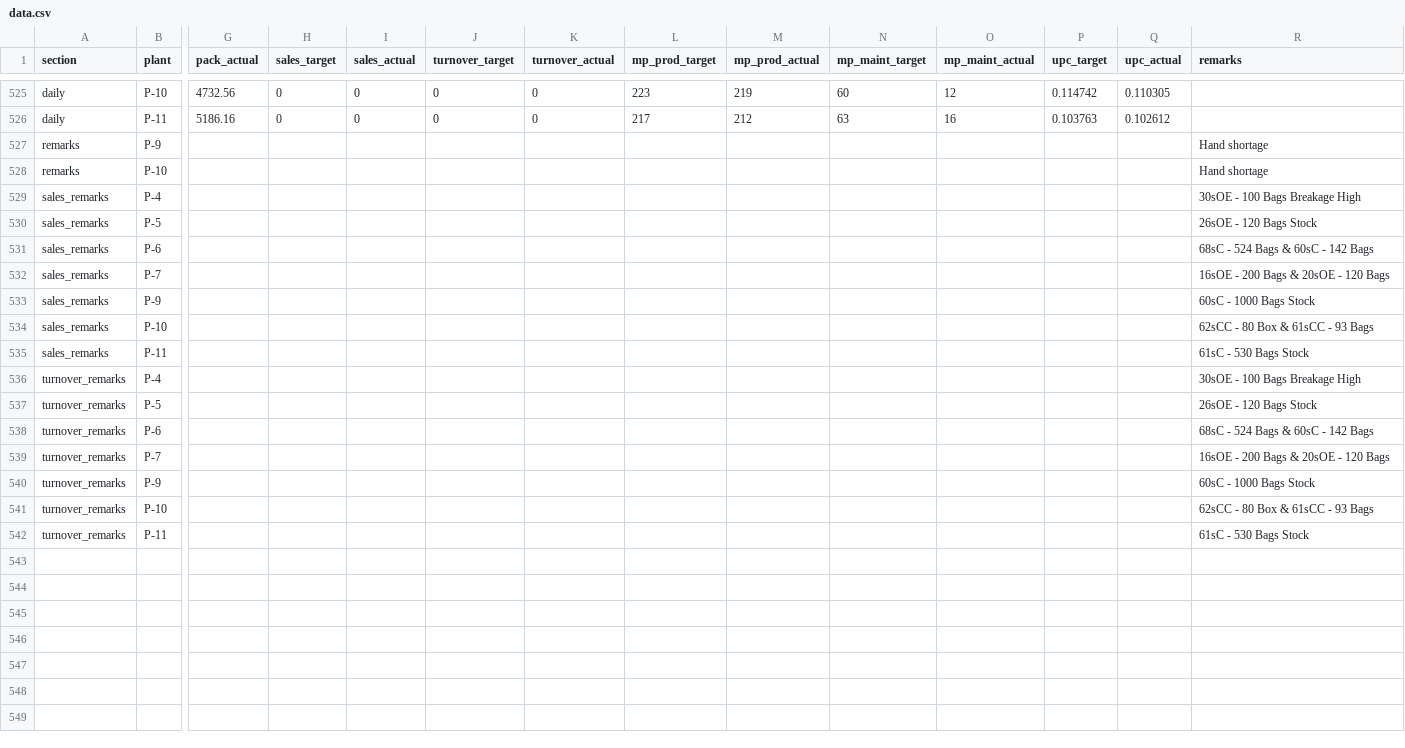
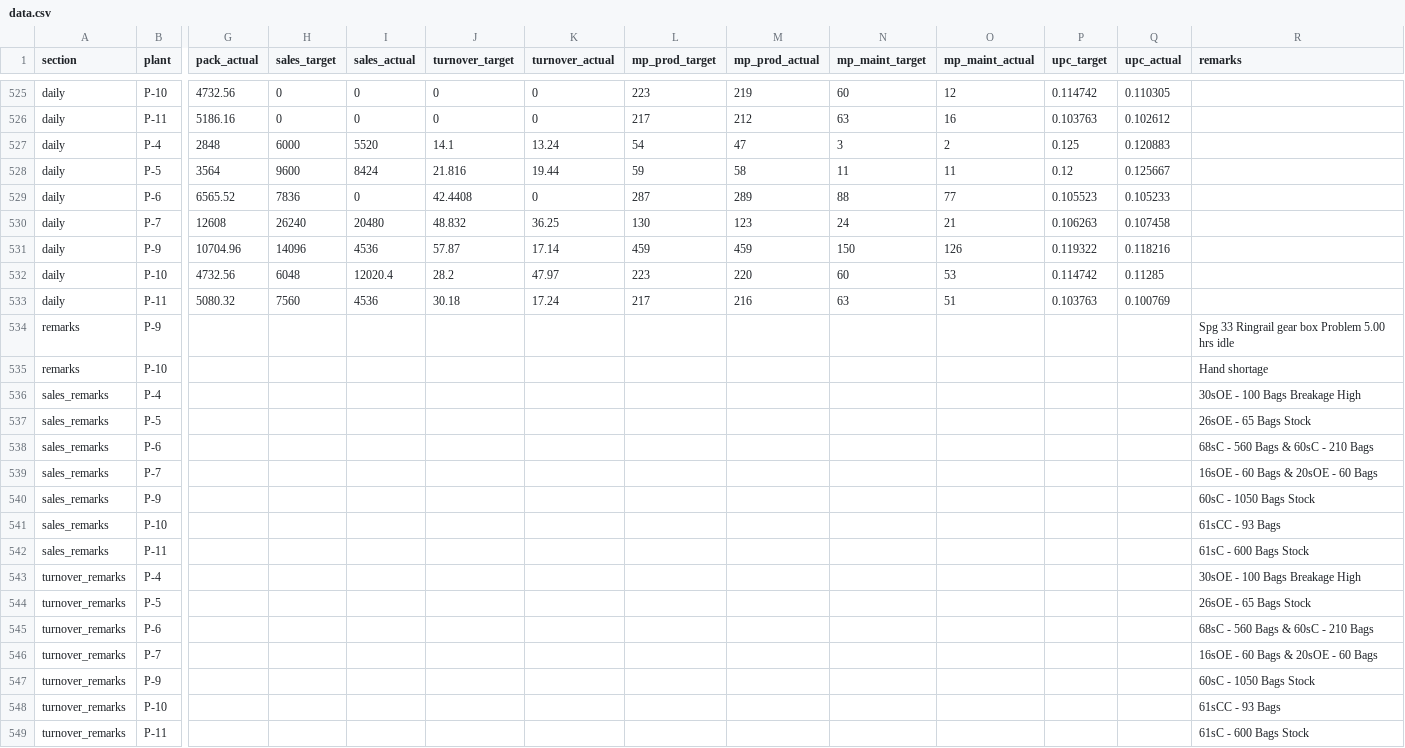
Before and after one commit to ipcamsgrmills/sgm-dashboard, a CSV file: data.csv, drawn as a sheet; only a part is shown, gaps mark what is left out; addresses are those after the commit; rows hold the shown columns only; the diff names each change by its address in the sheet, - before the commit and + after, or states it on an @@ line.

Commit message:
Add files via upload

```diff
--- a/data.csv
+++ b/data.csv
+row 527: daily | P-4 | 2848 | 6000 | 5520 | 14.1 | 13.24 | 54 | 47 | 3 | 2 | 0.125 | 0.120883
+row 528: daily | P-5 | 3564 | 9600 | 8424 | 21.816 | 19.44 | 59 | 58 | 11 | 11 | 0.12 | 0.125667
+row 529: daily | P-6 | 6565.52 | 7836 | 0 | 42.4408 | 0 | 287 | 289 | 88 | 77 | 0.105523 | 0.105233
+row 530: daily | P-7 | 12608 | 26240 | 20480 | 48.832 | 36.25 | 130 | 123 | 24 | 21 | 0.106263 | 0.107458
+row 531: daily | P-9 | 10704.96 | 14096 | 4536 | 57.87 | 17.14 | 459 | 459 | 150 | 126 | 0.119322 | 0.118216
+row 532: daily | P-10 | 4732.56 | 6048 | 12020.4 | 28.2 | 47.97 | 223 | 220 | 60 | 53 | 0.114742 | 0.11285
+row 533: daily | P-11 | 5080.32 | 7560 | 4536 | 30.18 | 17.24 | 217 | 216 | 63 | 51 | 0.103763 | 0.100769
-R534 (remarks): Hand shortage
+R534 (remarks): Spg 33 Ringrail gear box Problem 5.00 hrs idle
-R537 (remarks): 26sOE - 120 Bags Stock
+R537 (remarks): 26sOE - 65 Bags Stock
-R538 (remarks): 68sC - 524 Bags & 60sC - 142 Bags
+R538 (remarks): 68sC - 560 Bags & 60sC - 210 Bags
-R539 (remarks): 16sOE - 200 Bags & 20sOE - 120 Bags
+R539 (remarks): 16sOE - 60 Bags & 20sOE - 60 Bags
-R540 (remarks): 60sC - 1000 Bags Stock
+R540 (remarks): 60sC - 1050 Bags Stock
-R541 (remarks): 62sCC - 80 Box & 61sCC - 93 Bags
+R541 (remarks): 61sCC - 93 Bags
-R542 (remarks): 61sC - 530 Bags Stock
+R542 (remarks): 61sC - 600 Bags Stock
-R544 (remarks): 26sOE - 120 Bags Stock
+R544 (remarks): 26sOE - 65 Bags Stock
-R545 (remarks): 68sC - 524 Bags & 60sC - 142 Bags
+R545 (remarks): 68sC - 560 Bags & 60sC - 210 Bags
-R546 (remarks): 16sOE - 200 Bags & 20sOE - 120 Bags
+R546 (remarks): 16sOE - 60 Bags & 20sOE - 60 Bags
-R547 (remarks): 60sC - 1000 Bags Stock
+R547 (remarks): 60sC - 1050 Bags Stock
-R548 (remarks): 62sCC - 80 Box & 61sCC - 93 Bags
+R548 (remarks): 61sCC - 93 Bags
-R549 (remarks): 61sC - 530 Bags Stock
+R549 (remarks): 61sC - 600 Bags Stock
```
